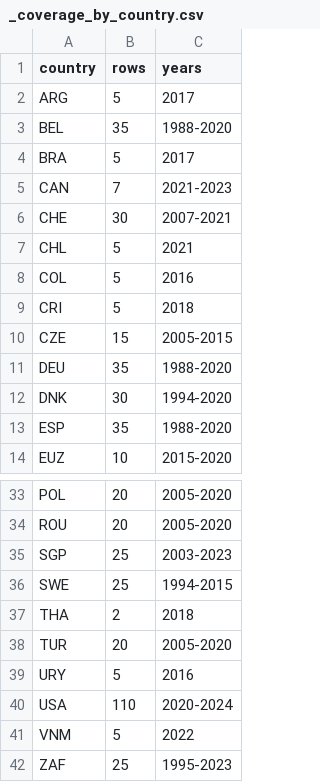
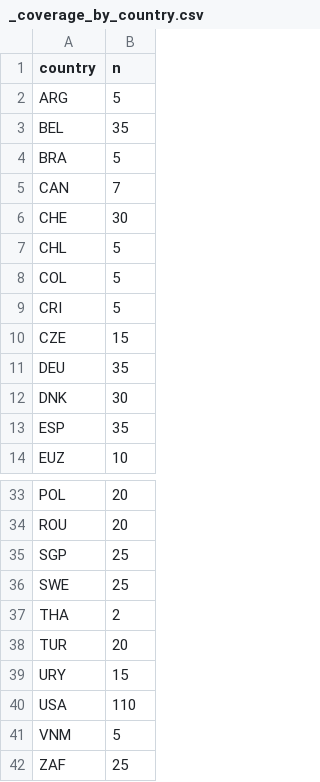
Before and after one commit to myon-bioinformatics/Aoi, a CSV file: research/staple-price-survey/adjacent_food_share_by_income/_coverage_by_country.csv, drawn as a sheet; only a part is shown, gaps mark what is left out; the diff names each change by its address in the sheet, - before the commit and + after, or states it on an @@ line.

```diff
--- a/research/staple-price-survey/adjacent_food_share_by_income/_coverage_by_country.csv
+++ b/research/staple-price-survey/adjacent_food_share_by_income/_coverage_by_country.csv
-column C (years), rows 2-14: 2017 | 1988-2020 | 2017 | 2021-2023 | 2007-2021 | 2021 | 2016 | 2018 | 2005-2015 | 1988-2020 | 1994-2020 | 1988-2020 | 2015-2020; rows 33-42: 2005-2020 | 2005-2020 | 2003-2023 | 1994-2015 | 2018 | 2005-2020 | 2016 | 2020-2024 | 2022 | 1995-2023
-B1: rows
+B1: n
-B39 (n): 5
+B39 (n): 15
```
Also changed, not shown: research/staple-price-survey/adjacent_food_share_by_income/adjacent_food_share_by_income_vertical.csv, research/staple-price-survey/adjacent_food_share_urban_rural/_coverage_by_country.csv, 11 other files.
